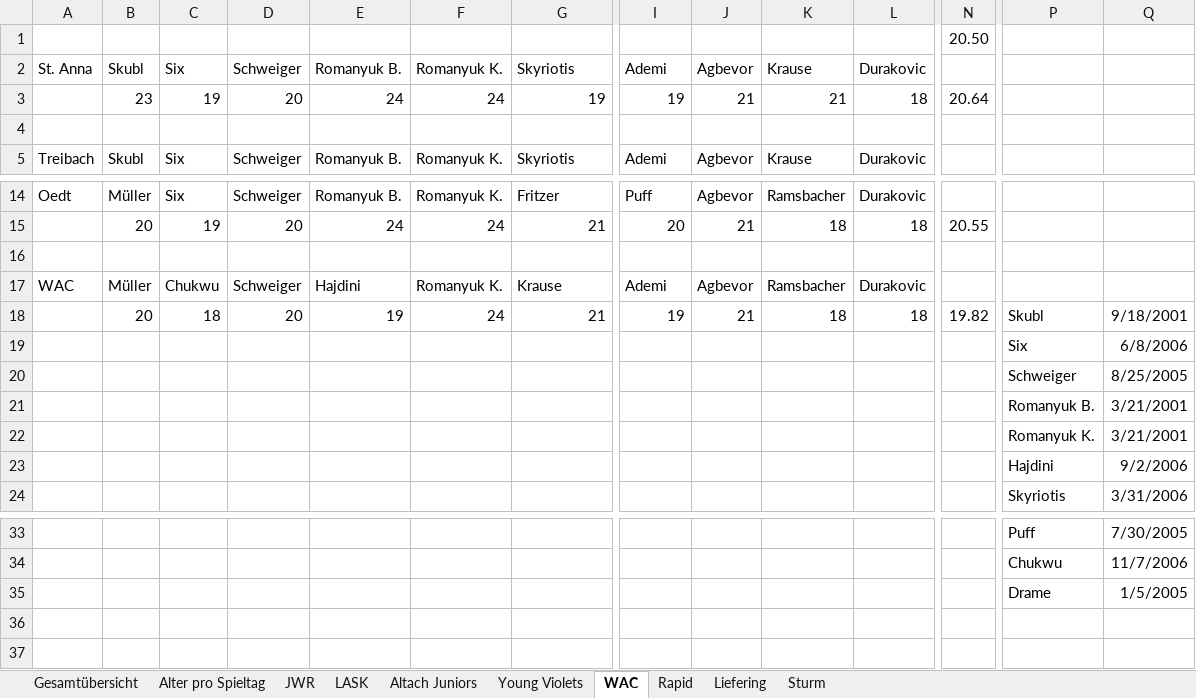
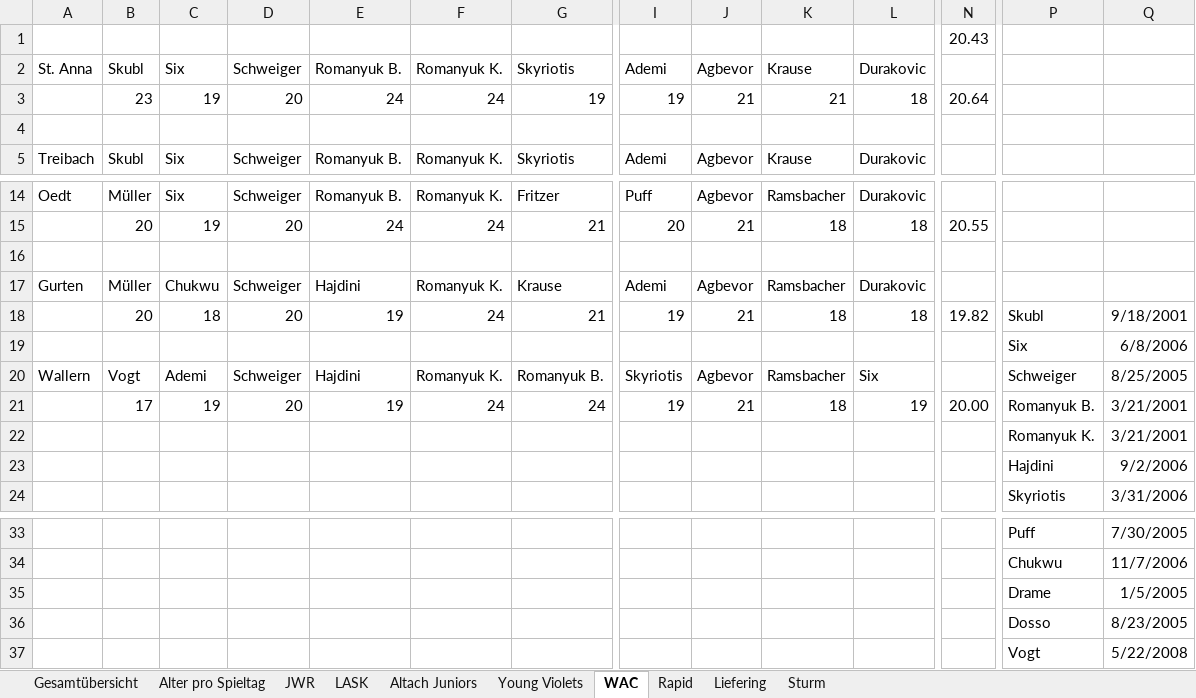
Before and after one commit to mariodemmelbauer/jwr-altersstatistik-dashboard, an Excel workbook: Statistik Altersdurchschnitt.xlsx, sheet WAC, drawn as a sheet; only a part is shown, gaps mark what is left out; values as stored, in another font and other column widths than the file's, no borders; charts and pictures not drawn; removed rows and columns are numbered as before the commit, all else as after; rows hold the shown columns only; the diff names each change by its address in the sheet, - before the commit and + after, or states it on an @@ line.

```diff
--- a/Statistik Altersdurchschnitt.xlsx (sheet WAC)
+++ b/Statistik Altersdurchschnitt.xlsx (sheet WAC)
-N1: 20.50
+N1: 20.43
-A17: WAC
+A17: Gurten
-row 20:  |  |  |  |  |  |  |  |  |  |  |  | Schweiger | 8/25/2005
-row 21:  |  |  |  |  |  |  |  |  |  |  |  | Romanyuk B. | 3/21/2001
+row 20: Wallern | Vogt | Ademi | Schweiger | Hajdini | Romanyuk K. | Romanyuk B. | Skyriotis | Agbevor | Ramsbacher | Six |  | Schweiger | 8/25/2005
+row 21:  | 17 | 19 | 20 | 19 | 24 | 24 | 19 | 21 | 18 | 19 | 20.00 | Romanyuk B. | 3/21/2001
+row 36:  |  |  |  |  |  |  |  |  |  |  |  | Dosso | 8/23/2005
+row 37:  |  |  |  |  |  |  |  |  |  |  |  | Vogt | 5/22/2008
```
Also changed, not shown: sheet JWR, sheet Sturm, sheet Rapid, sheet LASK, sheet Alter pro Spieltag, sheet Gesamtübersicht, formulas that keep their value, charts or pictures, 1 other file.
